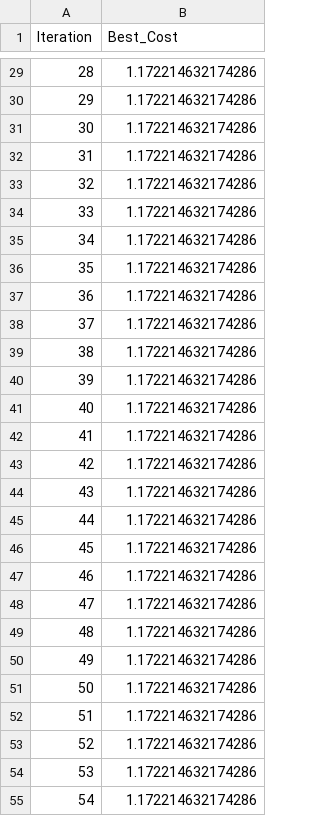
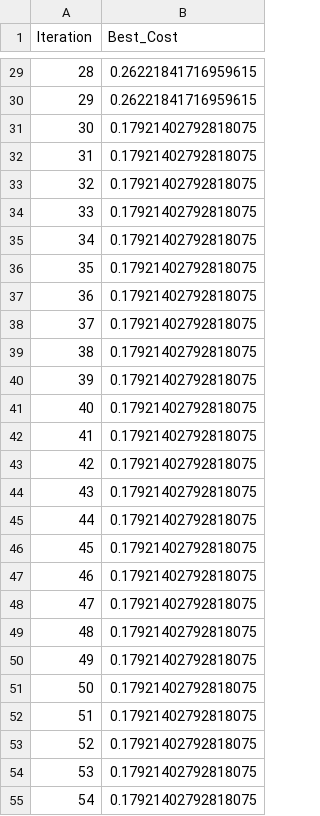
Before and after one commit to ahmdrza1383/EPC-project, a CSV file: epc_sphere_golden.csv, drawn as a sheet; only a part is shown, gaps mark what is left out; the diff covers the shown part only.

```diff
--- a/epc_sphere_golden.csv
+++ b/epc_sphere_golden.csv
@@ -29,27 +29,27 @@ Iteration,Best_Cost
-28,1.172214632174286
-29,1.172214632174286
-30,1.172214632174286
-31,1.172214632174286
-32,1.172214632174286
-33,1.172214632174286
-34,1.172214632174286
-35,1.172214632174286
-36,1.172214632174286
-37,1.172214632174286
-38,1.172214632174286
-39,1.172214632174286
-40,1.172214632174286
-41,1.172214632174286
-42,1.172214632174286
-43,1.172214632174286
-44,1.172214632174286
-45,1.172214632174286
-46,1.172214632174286
-47,1.172214632174286
-48,1.172214632174286
-49,1.172214632174286
-50,1.172214632174286
-51,1.172214632174286
-52,1.172214632174286
-53,1.172214632174286
-54,1.172214632174286
+28,0.26221841716959615
+29,0.26221841716959615
+30,0.17921402792818075
+31,0.17921402792818075
+32,0.17921402792818075
+33,0.17921402792818075
+34,0.17921402792818075
+35,0.17921402792818075
+36,0.17921402792818075
+37,0.17921402792818075
+38,0.17921402792818075
+39,0.17921402792818075
+40,0.17921402792818075
+41,0.17921402792818075
+42,0.17921402792818075
+43,0.17921402792818075
+44,0.17921402792818075
+45,0.17921402792818075
+46,0.17921402792818075
+47,0.17921402792818075
+48,0.17921402792818075
+49,0.17921402792818075
+50,0.17921402792818075
+51,0.17921402792818075
+52,0.17921402792818075
+53,0.17921402792818075
+54,0.17921402792818075
```
Also changed, not shown: 73 edited cells elsewhere in this file, 2 other files.
